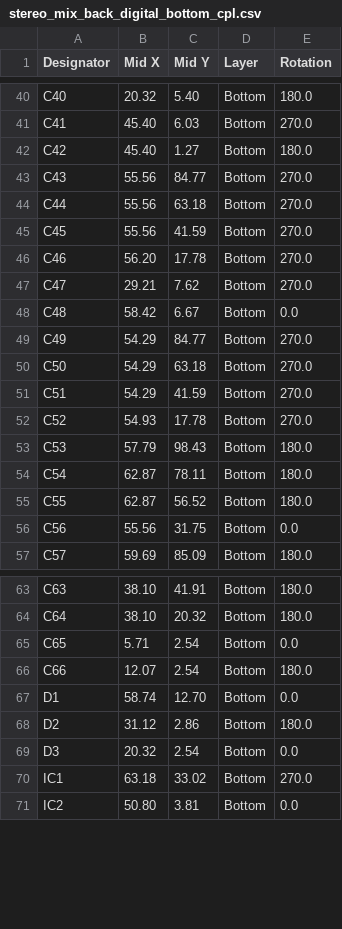
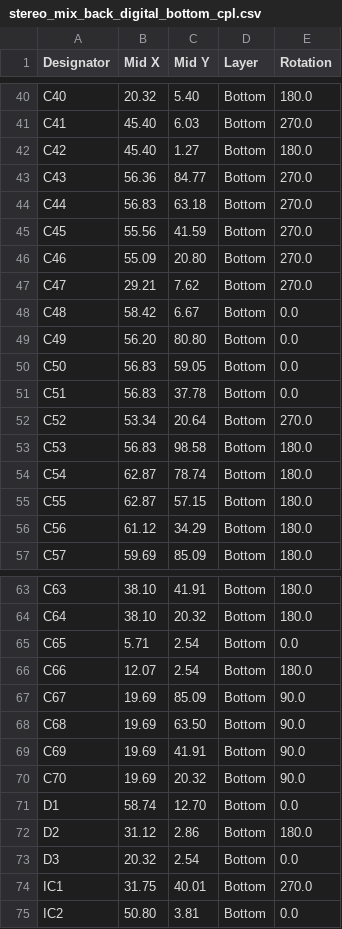
Before and after one commit to jhbruhn/eurorack, a CSV file: stereo_mix/hardware_design/pcb/assembly/stereo_mix_back_digital_bottom_cpl.csv, drawn as a sheet; only a part is shown, gaps mark what is left out; the diff covers the shown part only.

```diff
--- a/stereo_mix/hardware_design/pcb/assembly/stereo_mix_back_digital_bottom_cpl.csv
+++ b/stereo_mix/hardware_design/pcb/assembly/stereo_mix_back_digital_bottom_cpl.csv
@@ -42,16 +42,16 @@ C41,45.40, 6.03,Bottom,270.0
 C42,45.40, 1.27,Bottom,180.0
-C43,55.56,84.77,Bottom,270.0
-C44,55.56,63.18,Bottom,270.0
+C43,56.36,84.77,Bottom,270.0
+C44,56.83,63.18,Bottom,270.0
 C45,55.56,41.59,Bottom,270.0
-C46,56.20,17.78,Bottom,270.0
+C46,55.09,20.80,Bottom,270.0
 C47,29.21, 7.62,Bottom,270.0
 C48,58.42, 6.67,Bottom,0.0
-C49,54.29,84.77,Bottom,270.0
-C50,54.29,63.18,Bottom,270.0
-C51,54.29,41.59,Bottom,270.0
-C52,54.93,17.78,Bottom,270.0
-C53,57.79,98.43,Bottom,180.0
-C54,62.87,78.11,Bottom,180.0
-C55,62.87,56.52,Bottom,180.0
-C56,55.56,31.75,Bottom,0.0
+C49,56.20,80.80,Bottom,0.0
+C50,56.83,59.05,Bottom,0.0
+C51,56.83,37.78,Bottom,0.0
+C52,53.34,20.64,Bottom,270.0
+C53,56.83,98.58,Bottom,180.0
+C54,62.87,78.74,Bottom,180.0
+C55,62.87,57.15,Bottom,180.0
+C56,61.12,34.29,Bottom,180.0
 C57,59.69,85.09,Bottom,180.0
@@ -66,2 +66,6 @@ C65, 5.71, 2.54,Bottom,0.0
 C66,12.07, 2.54,Bottom,180.0
+C67,19.69,85.09,Bottom,90.0
+C68,19.69,63.50,Bottom,90.0
+C69,19.69,41.91,Bottom,90.0
+C70,19.69,20.32,Bottom,90.0
 D1,58.74,12.70,Bottom,0.0
@@ -69,3 +73,3 @@ D2,31.12, 2.86,Bottom,180.0
 D3,20.32, 2.54,Bottom,0.0
-IC1,63.18,33.02,Bottom,270.0
+IC1,31.75,40.01,Bottom,270.0
 IC2,50.80, 3.81,Bottom,0.0
```
Also changed, not shown: 7 added rows, 1 removed row and 13 edited cells elsewhere in this file, stereo_mix/hardware_design/pcb/assembly/stereo_mix_back_digital_bottom_bom.csv, 16 other files.
